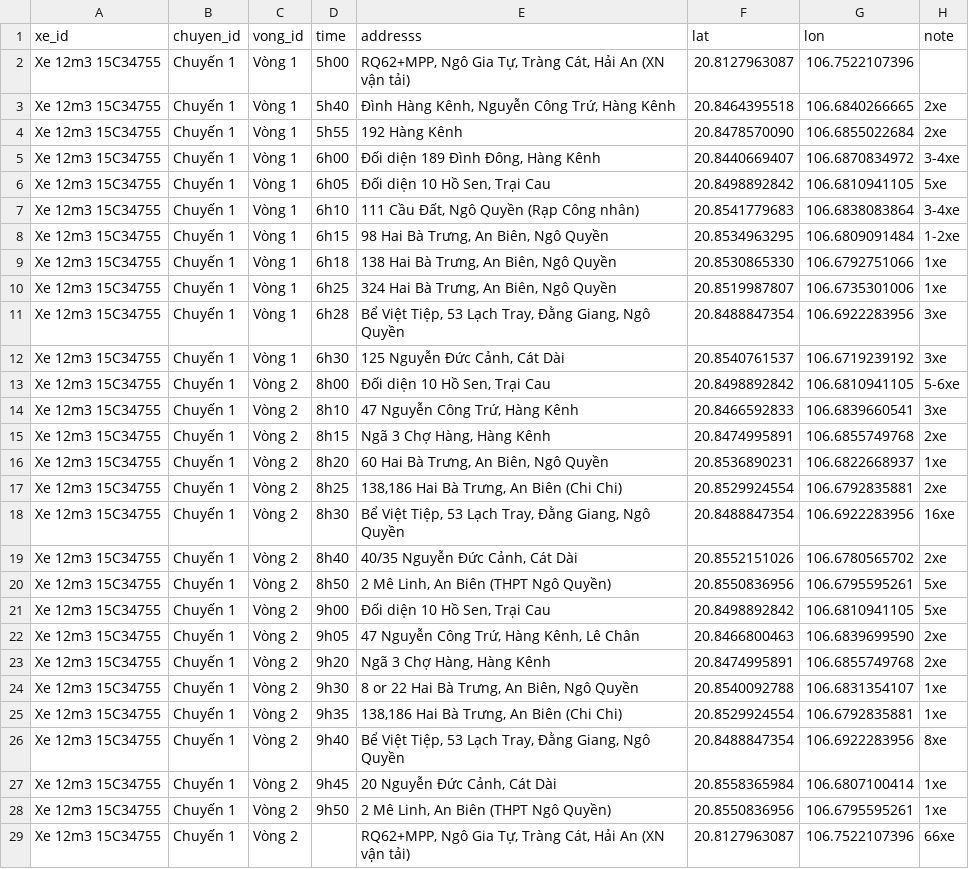
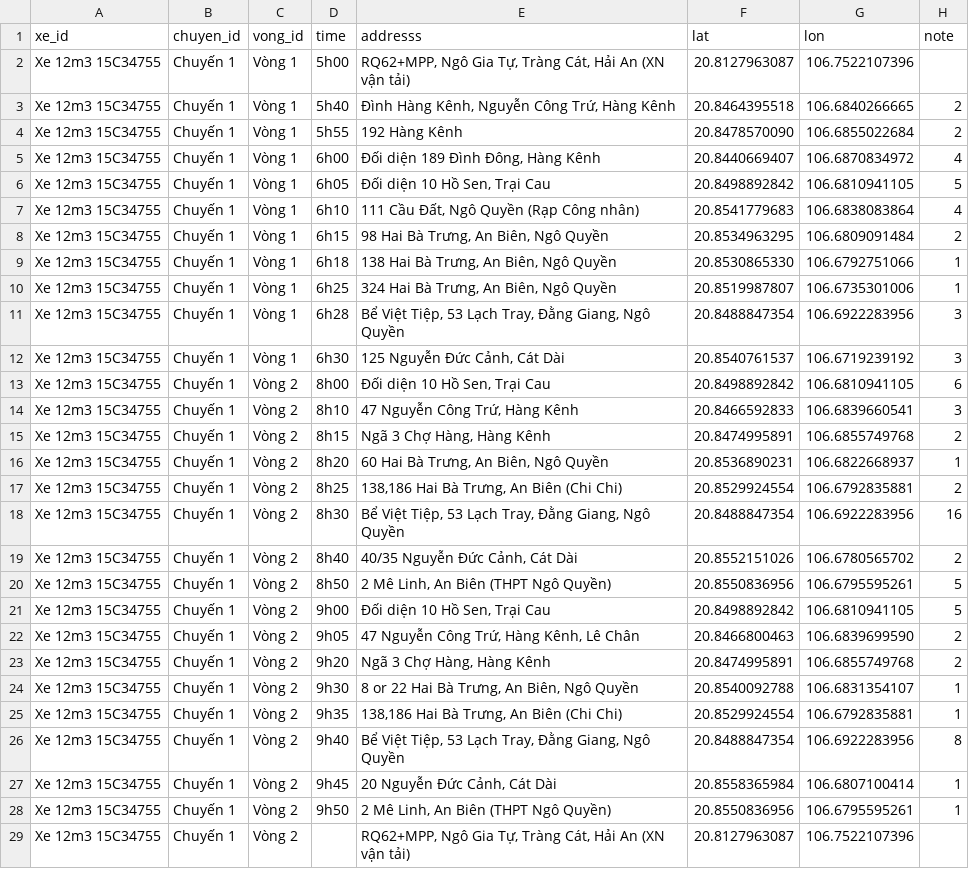
Before and after one commit to hqnghi88/WasteHP, a CSV file: WasteManagement/includes/LE-CHAN 2.xlsx - Sheet1.csv, drawn as a sheet; only a part is shown; the diff covers the shown part only; the diff names each change by its address in the sheet, - before the commit and + after, or states it on an @@ line.

```diff
--- a/WasteManagement/includes/LE-CHAN 2.xlsx - Sheet1.csv
+++ b/WasteManagement/includes/LE-CHAN 2.xlsx - Sheet1.csv
-H3:H4 (note): 2xe
+H3:H4 (note): 2
-H5 (note): 3-4xe
+H5 (note): 4
-H6 (note): 5xe
+H6 (note): 5
-H7 (note): 3-4xe
+H7 (note): 4
-H8 (note): 1-2xe
+H8 (note): 2
-H9:H10 (note): 1xe
+H9:H10 (note): 1
-H11:H12 (note): 3xe
+H11:H12 (note): 3
-H13 (note): 5-6xe
+H13 (note): 6
-H14 (note): 3xe
+H14 (note): 3
-H15 (note): 2xe
+H15 (note): 2
-H16 (note): 1xe
+H16 (note): 1
-H17 (note): 2xe
+H17 (note): 2
-H18 (note): 16xe
+H18 (note): 16
-H19 (note): 2xe
+H19 (note): 2
-H20:H21 (note): 5xe
+H20:H21 (note): 5
-H22:H23 (note): 2xe
+H22:H23 (note): 2
-H24:H25 (note): 1xe
+H24:H25 (note): 1
-H26 (note): 8xe
+H26 (note): 8
-H27:H28 (note): 1xe
+H27:H28 (note): 1
-H29 (note): 66xe
+H29 (note): (empty)
```
Also changed, not shown: 90 edited cells elsewhere in this file, 13 other files.
